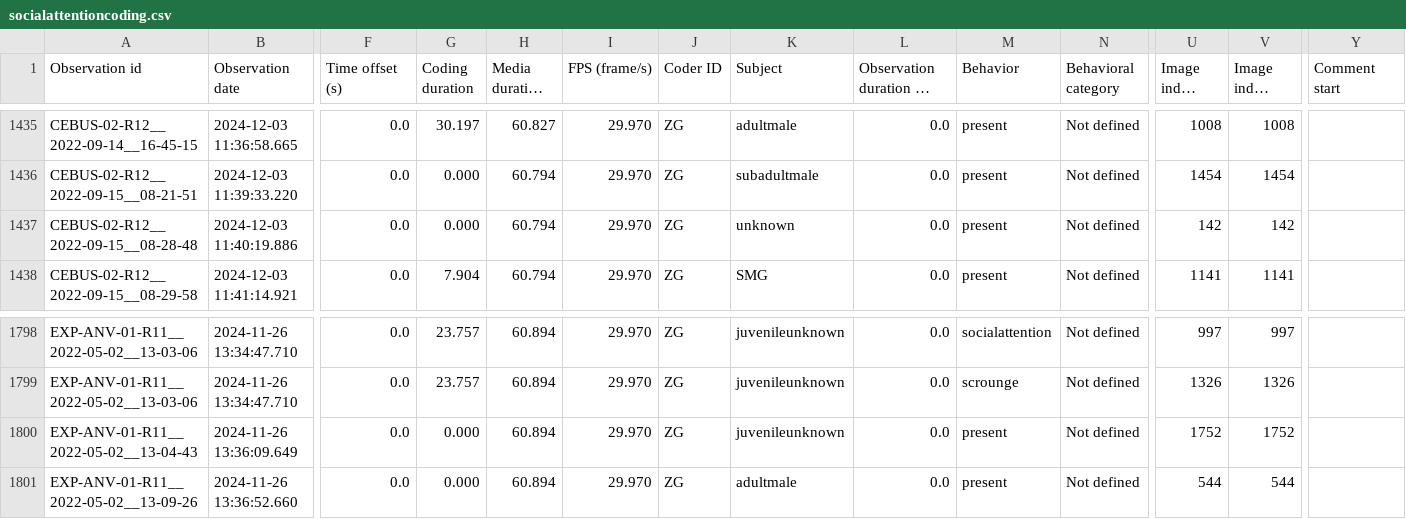
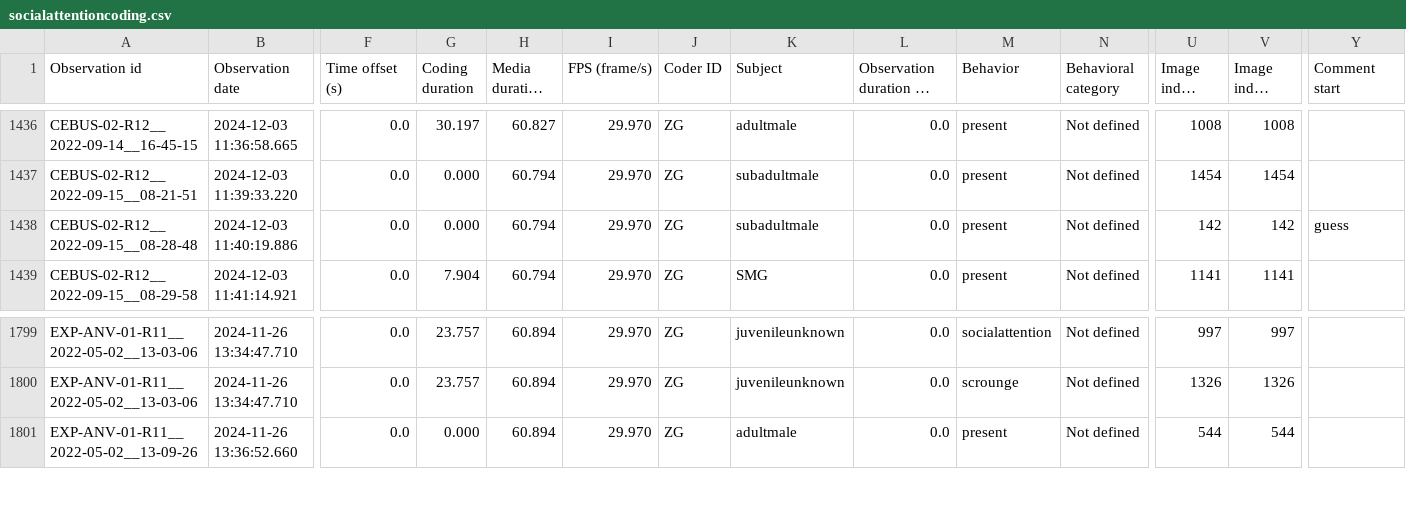
Before and after one commit to bjbarrett/camtrap_coiba, a CSV file: detailedtools/socialattentioncoding.csv, drawn as a sheet; only a part is shown, gaps mark what is left out; long unchanged cells end in …; removed rows and columns are numbered as before the commit, all else as after; rows hold the shown columns only; the diff covers the shown part only; the diff names each change by its address in the sheet, - before the commit and + after, or states it on an @@ line.

Commit message:
cleaning meredith's data and adding it

```diff
--- a/detailedtools/socialattentioncoding.csv
+++ b/detailedtools/socialattentioncoding.csv
-K1438 (Subject): unknown
+K1438 (Subject): subadultmale
-Y1438 (Comment start): (empty)
+Y1438 (Comment start): guess
-row 1800: EXP-ANV-01-R11__2022-05-02__13-04-43 | 2024-11-26 13:36:09.649 | 0.0 | 0.000 | 60.894 | 29.970 | ZG | juvenileunknown | 0.0 | present | Not defined | 1752 | 1752
```
Also changed, not shown: 6 added rows and 8 edited cells elsewhere in this file, 5 other files.
